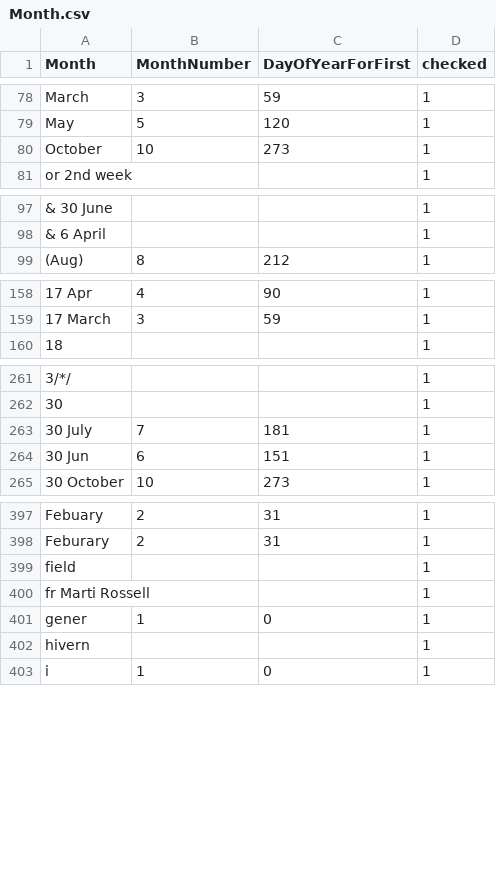
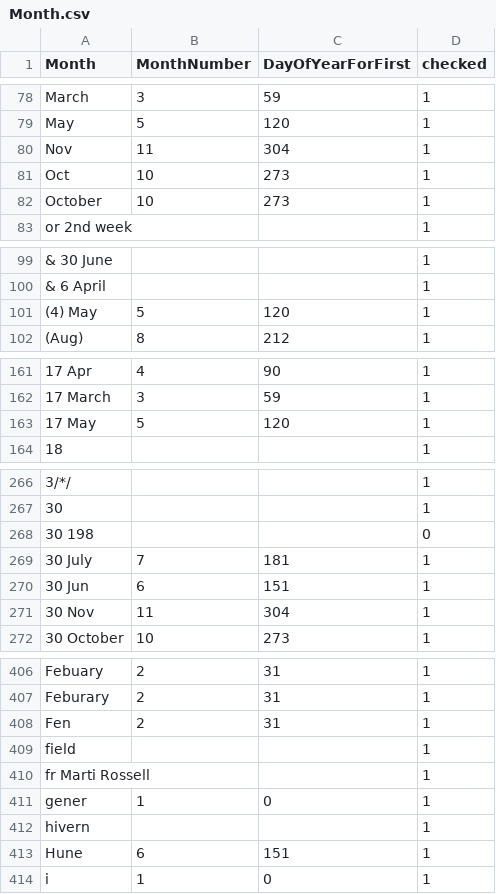
Before and after one commit to VertNet/DwCVocabs, a CSV file: vocabs/Month.csv, drawn as a sheet; only a part is shown, gaps mark what is left out; the diff covers the shown part only; the diff names each change by its address in the sheet, - before the commit and + after, or states it on an @@ line.

```diff
--- a/vocabs/Month.csv
+++ b/vocabs/Month.csv
+row 80: Nov | 11 | 304 | 1
+row 81: Oct | 10 | 273 | 1
+row 101: (4) May | 5 | 120 | 1
+row 163: 17 May | 5 | 120 | 1
+row 268: 30 198 |  |  | 0
+row 271: 30 Nov | 11 | 304 | 1
+row 408: Fen | 2 | 31 | 1
+row 413: Hune | 6 | 151 | 1
```
Also changed, not shown: 8 added rows and 4 edited cells elsewhere in this file, vocabs/LengthConversion.csv, vocabs/lifeStage.csv, 3 other files.
